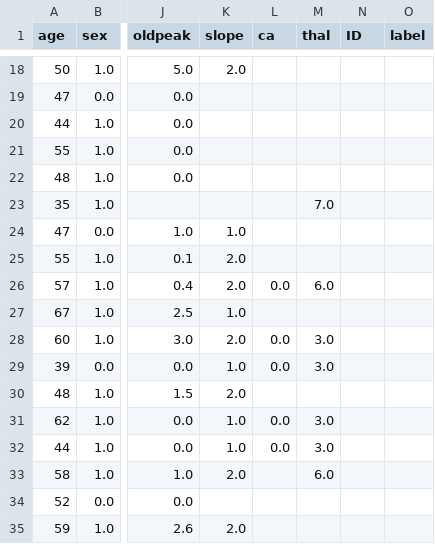
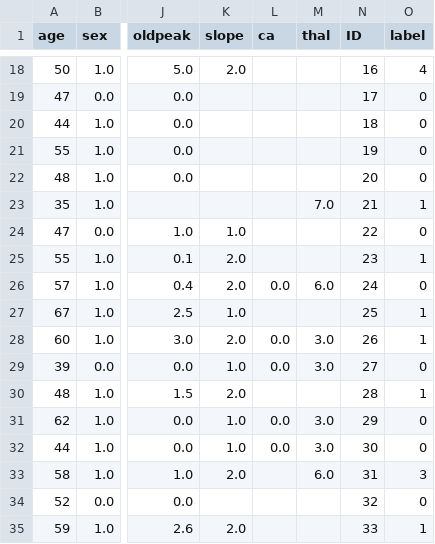
Before and after one commit to mimove/DATAPROJECT3, a CSV file: resultados_df.csv, drawn as a sheet; only a part is shown, gaps mark what is left out; the diff covers the shown part only; the diff names each change by its address in the sheet, - before the commit and + after, or states it on an @@ line.

```diff
--- a/resultados_df.csv
+++ b/resultados_df.csv
-N18 (ID): (empty)
+N18 (ID): 16
-O18 (label): (empty)
+O18 (label): 4
-N19 (ID): (empty)
+N19 (ID): 17
-O19:O22 (label): (empty)
+O19:O22 (label): 0
-N20 (ID): (empty)
+N20 (ID): 18
-N21 (ID): (empty)
+N21 (ID): 19
-N22 (ID): (empty)
+N22 (ID): 20
-N23 (ID): (empty)
+N23 (ID): 21
-O23 (label): (empty)
+O23 (label): 1
-N24 (ID): (empty)
+N24 (ID): 22
-O24 (label): (empty)
+O24 (label): 0
-N25 (ID): (empty)
+N25 (ID): 23
-O25 (label): (empty)
+O25 (label): 1
-N26 (ID): (empty)
+N26 (ID): 24
-O26 (label): (empty)
+O26 (label): 0
-N27 (ID): (empty)
+N27 (ID): 25
-O27:O28 (label): (empty)
+O27:O28 (label): 1
-N28 (ID): (empty)
+N28 (ID): 26
-N29 (ID): (empty)
+N29 (ID): 27
-O29 (label): (empty)
+O29 (label): 0
-N30 (ID): (empty)
+N30 (ID): 28
-O30 (label): (empty)
+O30 (label): 1
-N31 (ID): (empty)
+N31 (ID): 29
-O31:O32 (label): (empty)
+O31:O32 (label): 0
-N32 (ID): (empty)
+N32 (ID): 30
-N33 (ID): (empty)
+N33 (ID): 31
-O33 (label): (empty)
+O33 (label): 3
-N34 (ID): (empty)
+N34 (ID): 32
-O34 (label): (empty)
+O34 (label): 0
-N35 (ID): (empty)
+N35 (ID): 33
-O35 (label): (empty)
+O35 (label): 1
```
Also changed, not shown: 64 edited cells elsewhere in this file, catboost_info/test_error.tsv, catboost_info/time_left.tsv, 18 other files.
